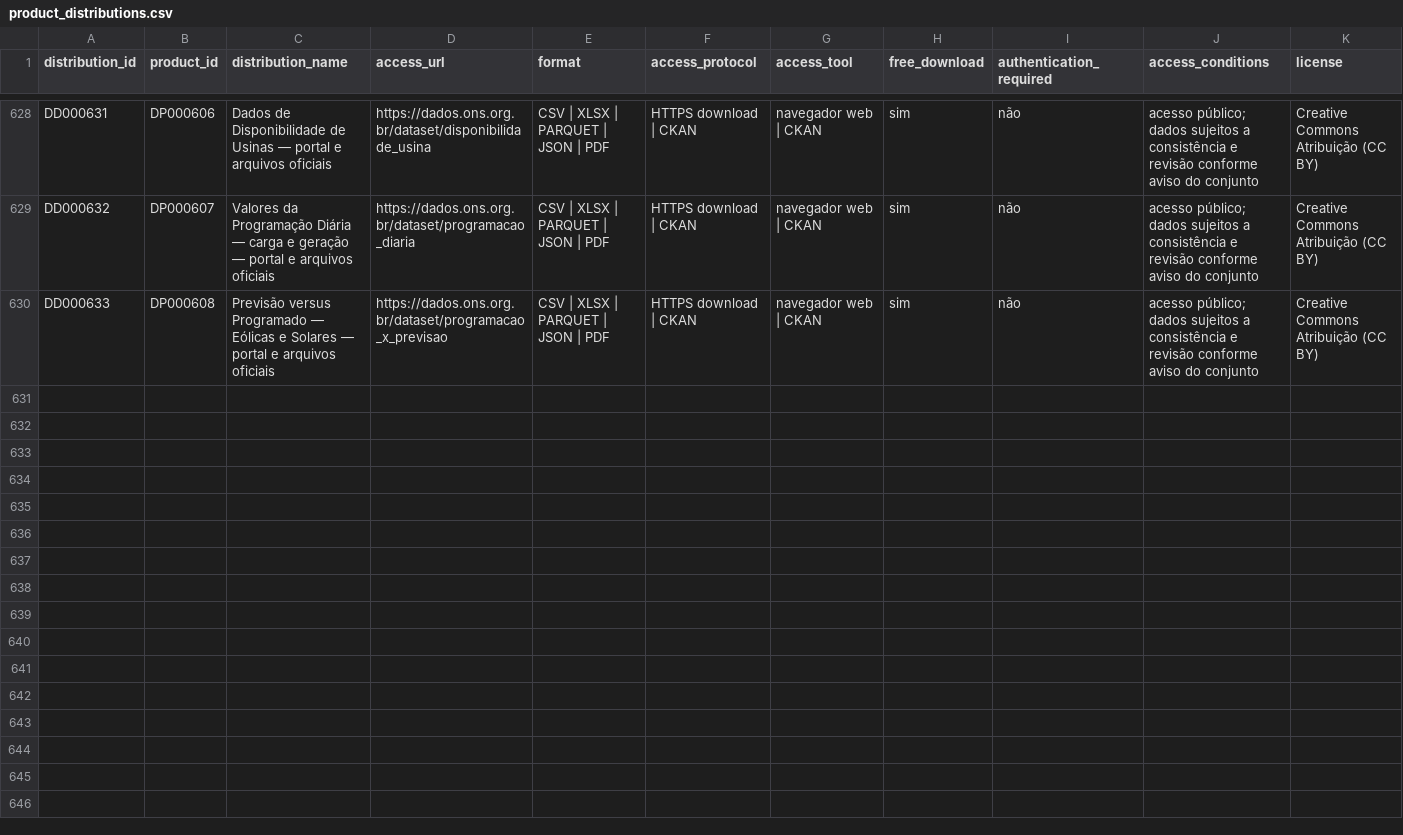
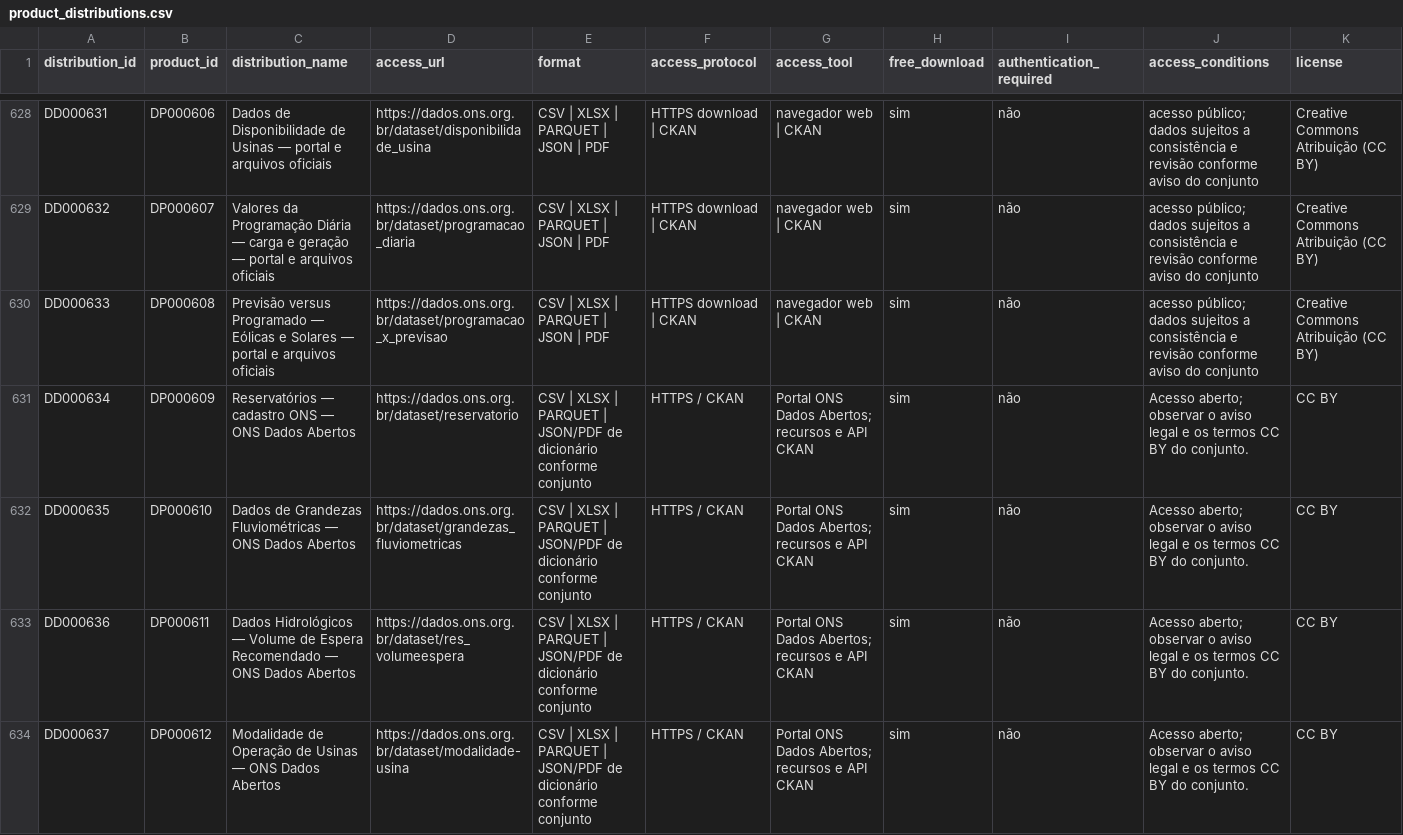
Before and after one commit to Ian-loc/vitrineciencia, a CSV file: data/product_distributions.csv, drawn as a sheet; only a part is shown, gaps mark what is left out; rows hold the shown columns only; the diff covers the shown part only; the diff names each change by its address in the sheet, - before the commit and + after, or states it on an @@ line.

```diff
--- a/data/product_distributions.csv
+++ b/data/product_distributions.csv
+row 631: DD000634 | DP000609 | Reservatórios — cadastro ONS — ONS Dados Abertos | https://dados.ons.org.br/dataset/reservatorio | CSV | XLSX | PARQUET | JSON/PDF de dicionário conforme conjunto | HTTPS / CKAN | Portal ONS Dados Abertos; recursos e API CKAN | sim | não | Acesso aberto; observar o aviso legal e os termos CC BY do conjunto. | CC BY
+row 632: DD000635 | DP000610 | Dados de Grandezas Fluviométricas — ONS Dados Abertos | https://dados.ons.org.br/dataset/grandezas_fluviometricas | CSV | XLSX | PARQUET | JSON/PDF de dicionário conforme conjunto | HTTPS / CKAN | Portal ONS Dados Abertos; recursos e API CKAN | sim | não | Acesso aberto; observar o aviso legal e os termos CC BY do conjunto. | CC BY
+row 633: DD000636 | DP000611 | Dados Hidrológicos — Volume de Espera Recomendado — ONS Dados Abertos | https://dados.ons.org.br/dataset/res_volumeespera | CSV | XLSX | PARQUET | JSON/PDF de dicionário conforme conjunto | HTTPS / CKAN | Portal ONS Dados Abertos; recursos e API CKAN | sim | não | Acesso aberto; observar o aviso legal e os termos CC BY do conjunto. | CC BY
+row 634: DD000637 | DP000612 | Modalidade de Operação de Usinas — ONS Dados Abertos | https://dados.ons.org.br/dataset/modalidade-usina | CSV | XLSX | PARQUET | JSON/PDF de dicionário conforme conjunto | HTTPS / CKAN | Portal ONS Dados Abertos; recursos e API CKAN | sim | não | Acesso aberto; observar o aviso legal e os termos CC BY do conjunto. | CC BY
```
Also changed, not shown: 4 added rows elsewhere in this file, 2 other files.
